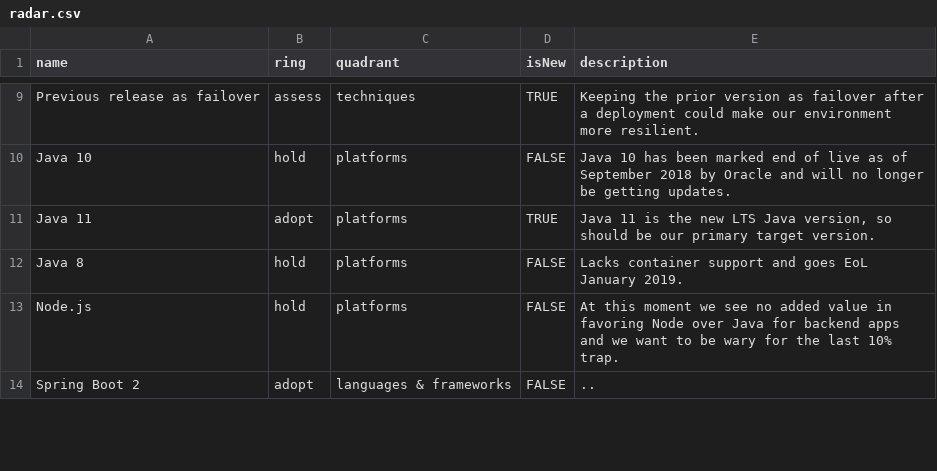
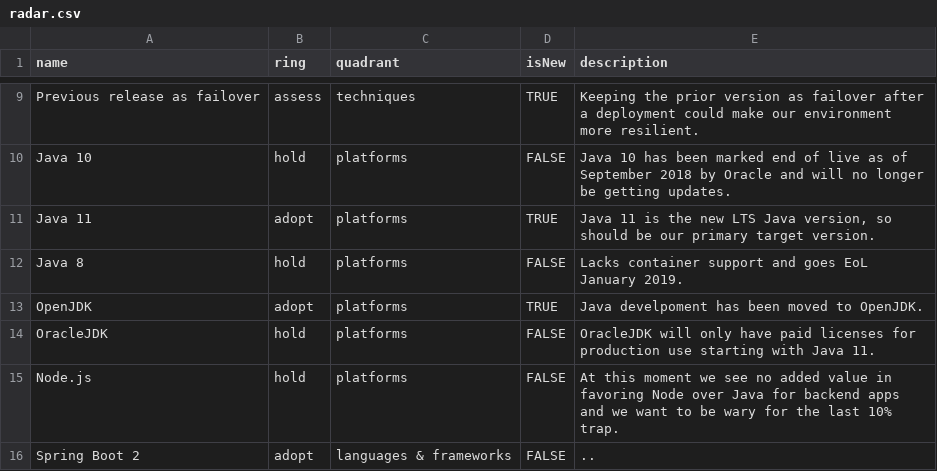
Before and after one commit to intergamma/techradar, a CSV file: radar.csv, drawn as a sheet; only a part is shown, gaps mark what is left out.

Commit message:
Update radar.csv

```diff
--- a/radar.csv
+++ b/radar.csv
@@ -12,2 +12,4 @@ Java 11,adopt,platforms,TRUE,"Java 11 is the new LTS Java version, so should be
 Java 8,hold,platforms,FALSE,"Lacks container support and goes EoL January 2019."
+OpenJDK,adopt,platforms,TRUE,"Java develpoment has been moved to OpenJDK."
+OracleJDK,hold,platforms,FALSE,"OracleJDK will only have paid licenses for production use starting with Java 11."
 Node.js,hold,platforms,FALSE,"At this moment we see no added value in favoring Node over Java for backend apps and we want to be wary for the last 10% trap."
```
